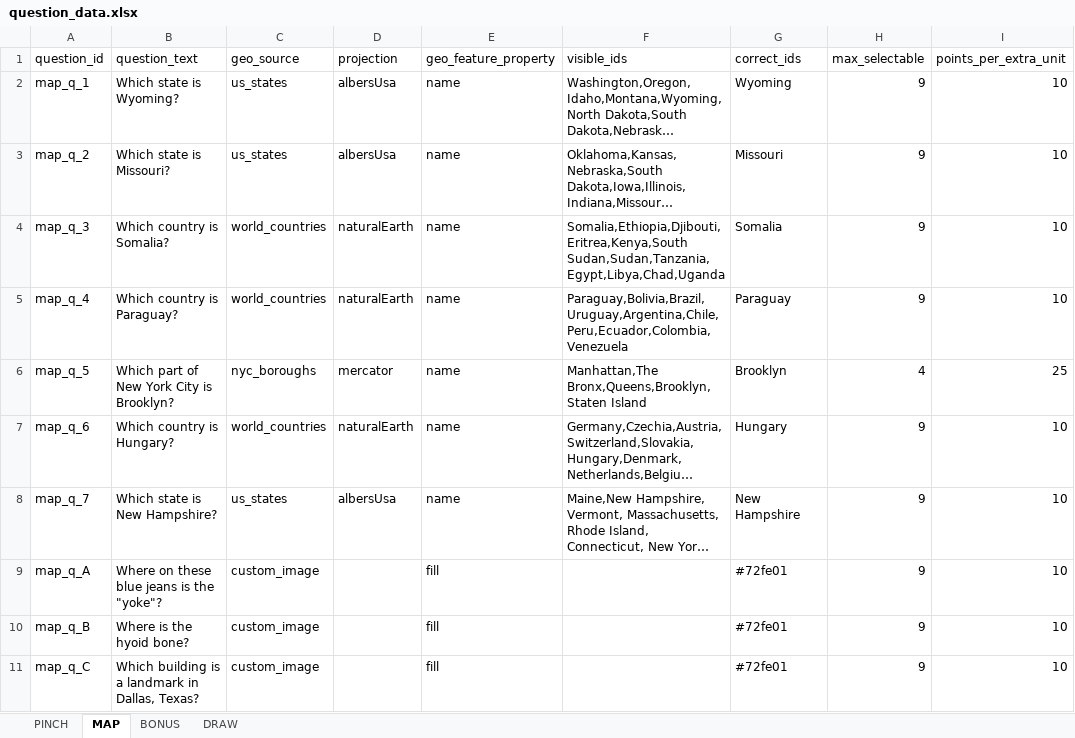
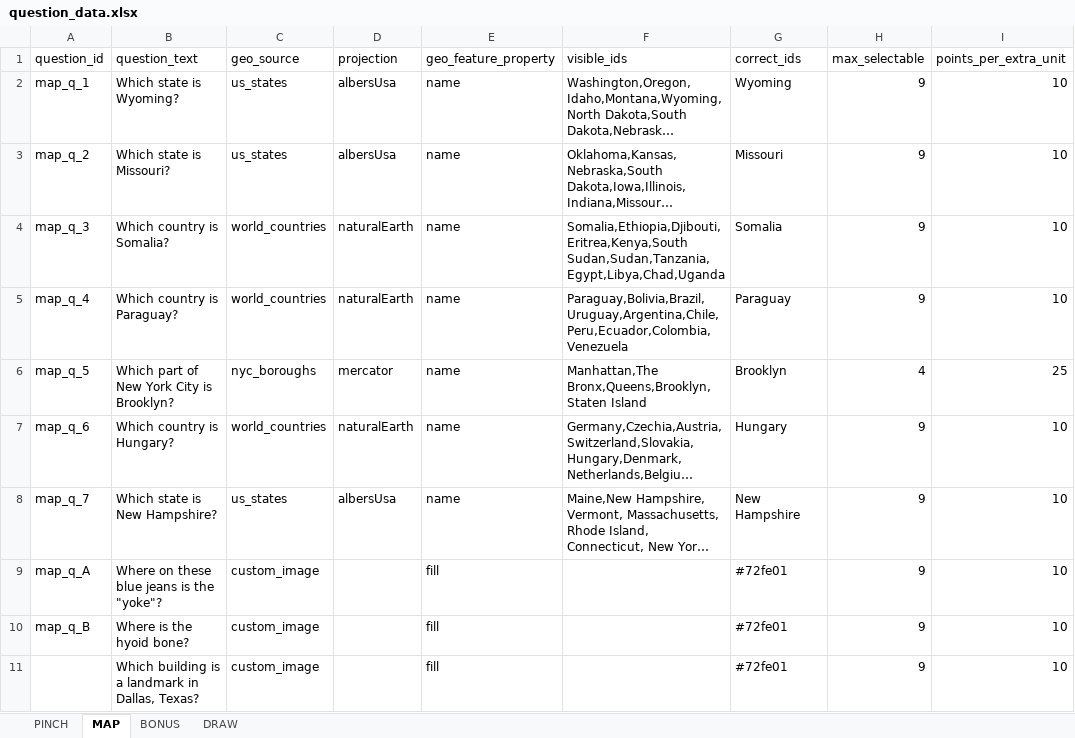
Before and after one commit to SmilingBuddhaGames/Close-Enough-Trivia, an Excel workbook: question_data.xlsx, sheet MAP, drawn as a sheet; only a part is shown; long unchanged cells end in …; values as stored, in another font and other column widths than the file's, no borders; the diff names each change by its address in the sheet, - before the commit and + after, or states it on an @@ line.

```diff
--- a/question_data.xlsx (sheet MAP)
+++ b/question_data.xlsx (sheet MAP)
-A11 (question_id): map_q_C
+A11 (question_id): (empty)
```
Also changed, not shown: 1 other file.
